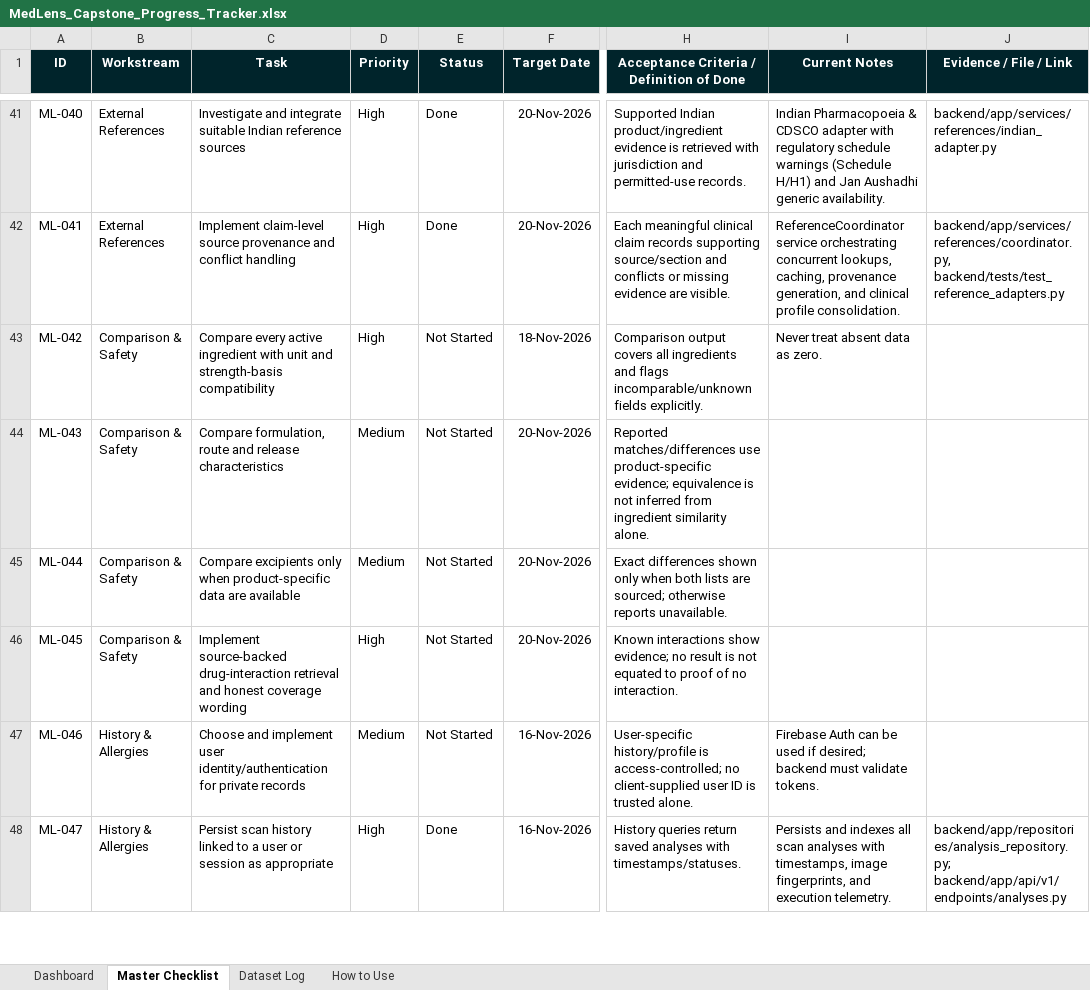
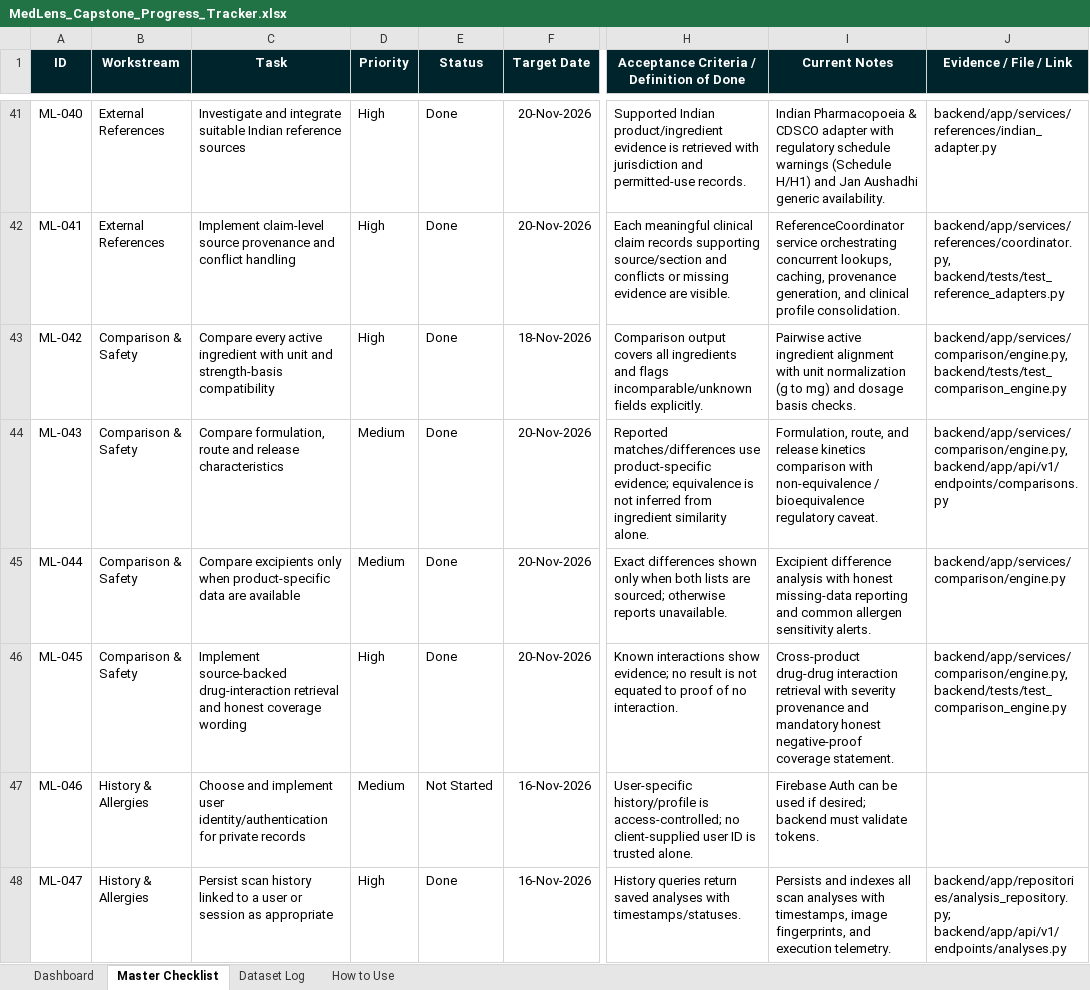
Before and after one commit to UdeepChowdary/MedLens, an Excel workbook: docs/MedLens_Capstone_Progress_Tracker.xlsx, sheet Master Checklist, drawn as a sheet; only a part is shown, gaps mark what is left out; values as stored, in another font and other column widths than the file's, no borders; conditional formats and table styles not drawn; the diff names each change by its address in the sheet, - before the commit and + after, or states it on an @@ line.

Commit message:
feat(comparison): implement deterministic comparison engine, safety delta, and interaction analysis (ML-042 to ML-045)

```diff
--- a/docs/MedLens_Capstone_Progress_Tracker.xlsx (sheet Master Checklist)
+++ b/docs/MedLens_Capstone_Progress_Tracker.xlsx (sheet Master Checklist)
-E43:E46 (Status): Not Started
+E43:E46 (Status): Done
-I43 (Current Notes): Never treat absent data as zero.
+I43 (Current Notes): Pairwise active ingredient alignment with unit normalization (g to mg) and dosage basis checks.
-J43 (Evidence / File / Link): (empty)
+J43 (Evidence / File / Link): backend/app/services/comparison/engine.py, backend/tests/test_comparison_engine.py
-I44 (Current Notes): (empty)
+I44 (Current Notes): Formulation, route, and release kinetics comparison with non-equivalence / bioequivalence regulatory caveat.
-J44 (Evidence / File / Link): (empty)
+J44 (Evidence / File / Link): backend/app/services/comparison/engine.py, backend/app/api/v1/endpoints/comparisons.py
-I45 (Current Notes): (empty)
+I45 (Current Notes): Excipient difference analysis with honest missing-data reporting and common allergen sensitivity alerts.
-J45 (Evidence / File / Link): (empty)
+J45 (Evidence / File / Link): backend/app/services/comparison/engine.py
-I46 (Current Notes): (empty)
+I46 (Current Notes): Cross-product drug-drug interaction retrieval with severity provenance and mandatory honest negative-proof coverage statement.
-J46 (Evidence / File / Link): (empty)
+J46 (Evidence / File / Link): backend/app/services/comparison/engine.py, backend/tests/test_comparison_engine.py
```
Also changed, not shown: 11 other files.
